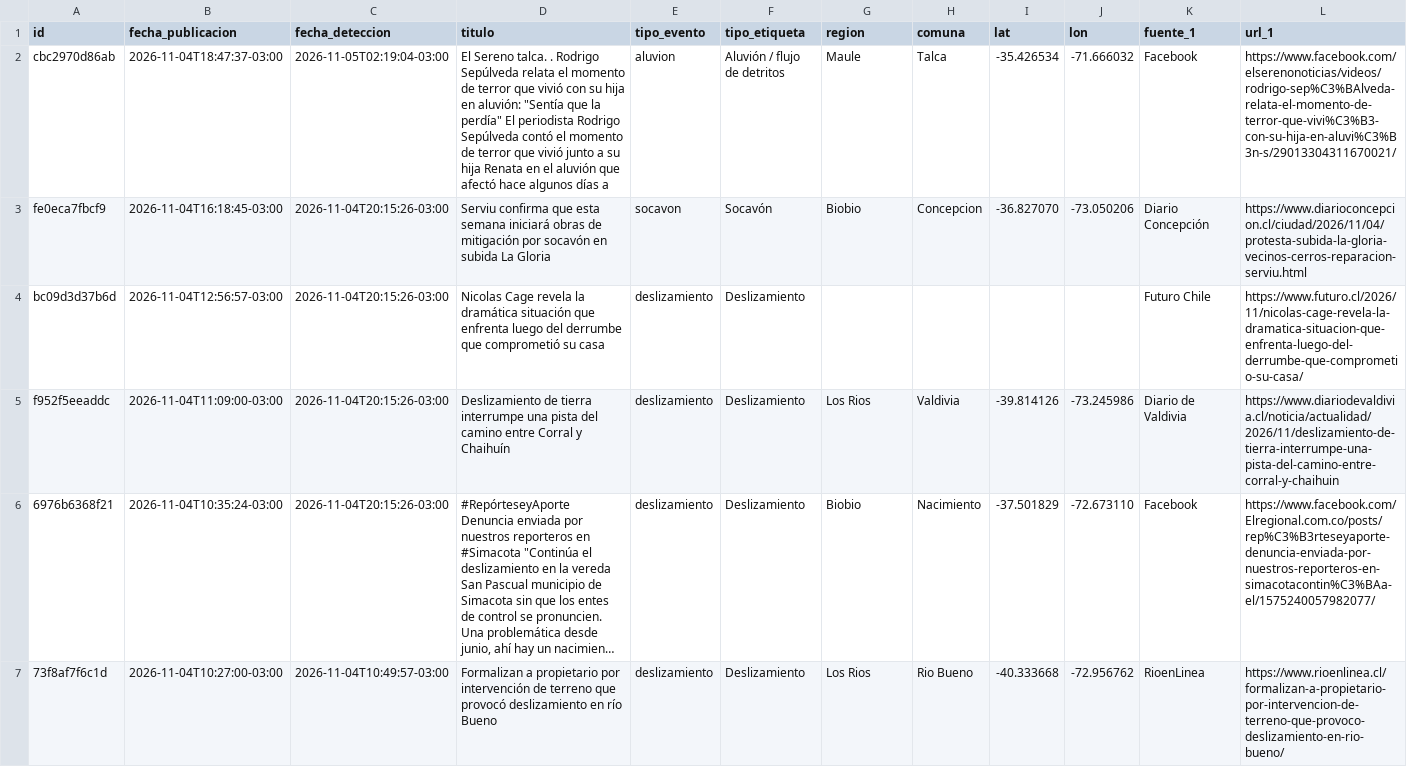
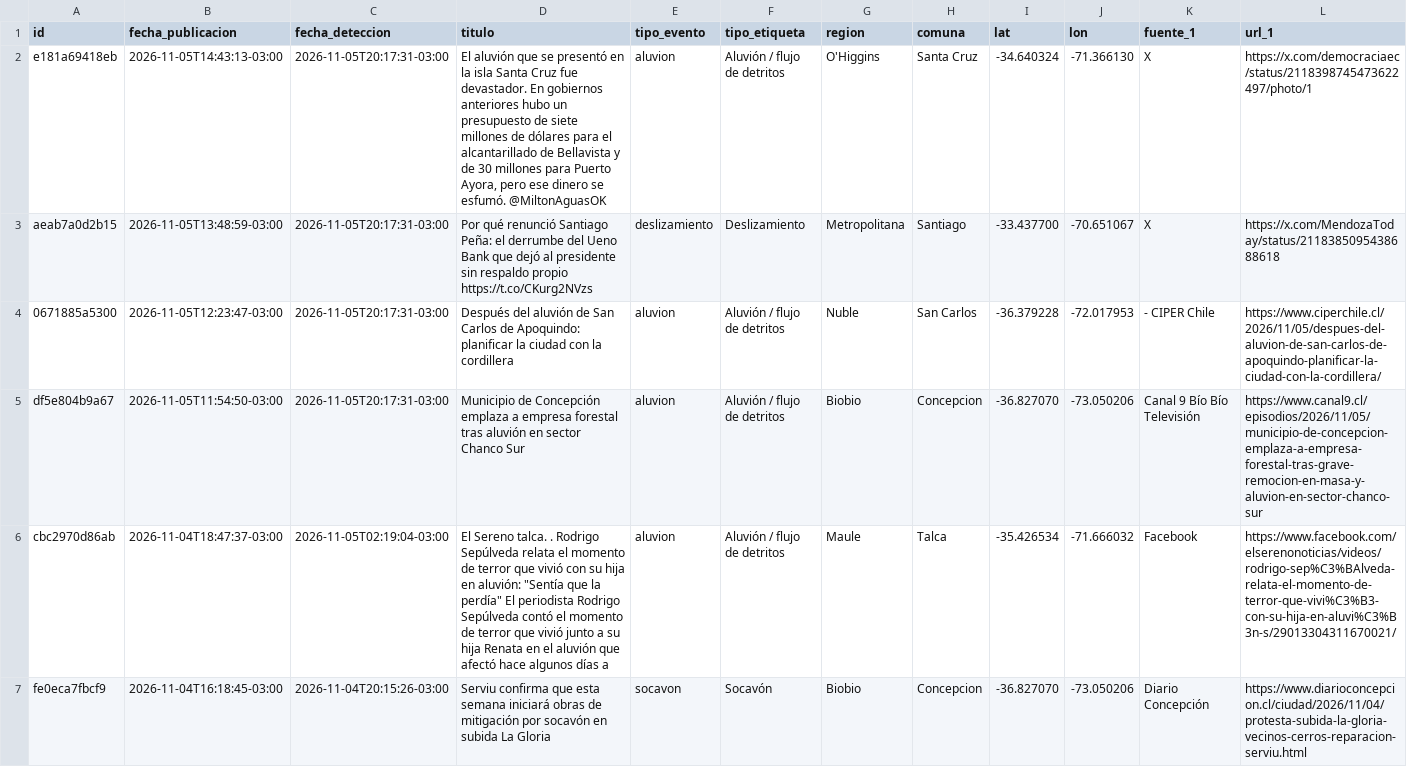
Before and after one commit to jalvarezamadogeologo/buscador-remociones, a CSV file: data/eventos.csv, drawn as a sheet; only a part is shown; the shorter side is filled out with more unchanged rows; long unchanged cells end in …; rows hold the shown columns only; the diff names each change by its address in the sheet, - before the commit and + after, or states it on an @@ line.

```diff
--- a/data/eventos.csv
+++ b/data/eventos.csv
+row 2: e181a69418eb | 2026-11-05T14:43:13-03:00 | 2026-11-05T20:17:31-03:00 | El aluvión que se presentó en la isla Santa Cruz fue devastador. En gobiernos anteriores hubo un presupuesto de siete millones de dólares para el alcantarillado de Bellavista y de 30 millones para Puerto Ayora, pero ese dinero se esfumó. @MiltonAguasOK | aluvion | Aluvión / flujo de detritos | O'Higgins | Santa Cruz | -34.640324 | -71.366130 | X | https://x.com/democraciaec/status/2118398745473622497/photo/1
+row 3: aeab7a0d2b15 | 2026-11-05T13:48:59-03:00 | 2026-11-05T20:17:31-03:00 | Por qué renunció Santiago Peña: el derrumbe del Ueno Bank que dejó al presidente sin respaldo propio https://t.co/CKurg2NVzs | deslizamiento | Deslizamiento | Metropolitana | Santiago | -33.437700 | -70.651067 | X | https://x.com/MendozaToday/status/2118385095438688618
+row 4: 0671885a5300 | 2026-11-05T12:23:47-03:00 | 2026-11-05T20:17:31-03:00 | Después del aluvión de San Carlos de Apoquindo: planificar la ciudad con la cordillera | aluvion | Aluvión / flujo de detritos | Nuble | San Carlos | -36.379228 | -72.017953 | - CIPER Chile | https://www.ciperchile.cl/2026/11/05/despues-del-aluvion-de-san-carlos-de-apoquindo-planificar-la-ciudad-con-la-cordillera/
+row 5: df5e804b9a67 | 2026-11-05T11:54:50-03:00 | 2026-11-05T20:17:31-03:00 | Municipio de Concepción emplaza a empresa forestal tras aluvión en sector Chanco Sur | aluvion | Aluvión / flujo de detritos | Biobio | Concepcion | -36.827070 | -73.050206 | Canal 9 Bío Bío Televisión | https://www.canal9.cl/episodios/2026/11/05/municipio-de-concepcion-emplaza-a-empresa-forestal-tras-grave-remocion-en-masa-y-aluvion-en-sector-chanco-sur
```
Also changed, not shown: docs/eventos.csv, 5 other files.
